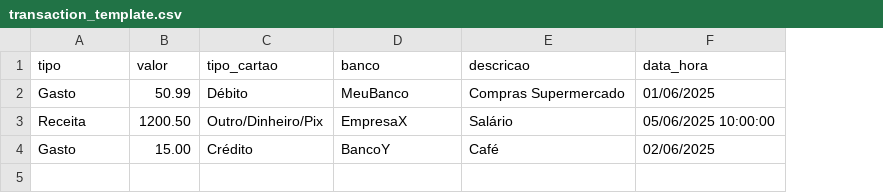
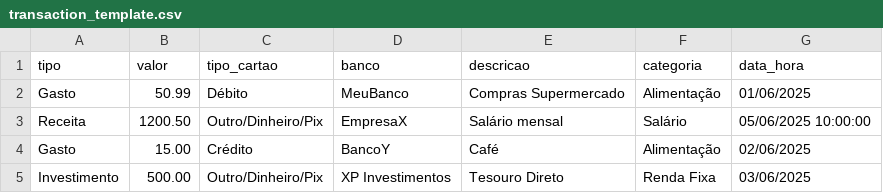
Before and after one commit to murilocapp/finance_manager, a CSV file: transaction_template.csv, drawn as a sheet; the diff names each change by its address in the sheet, - before the commit and + after, or states it on an @@ line.

```diff
--- a/transaction_template.csv
+++ b/transaction_template.csv
+column F (categoria), rows 2-4: Alimentação | Salário | Alimentação
-E3 (descricao): Salário
+E3 (descricao): Salário mensal
+row 5: Investimento | 500.00 | Outro/Dinheiro/Pix | XP Investimentos | Tesouro Direto | Renda Fixa | 03/06/2025
```
Also changed, not shown: 4 other files.
